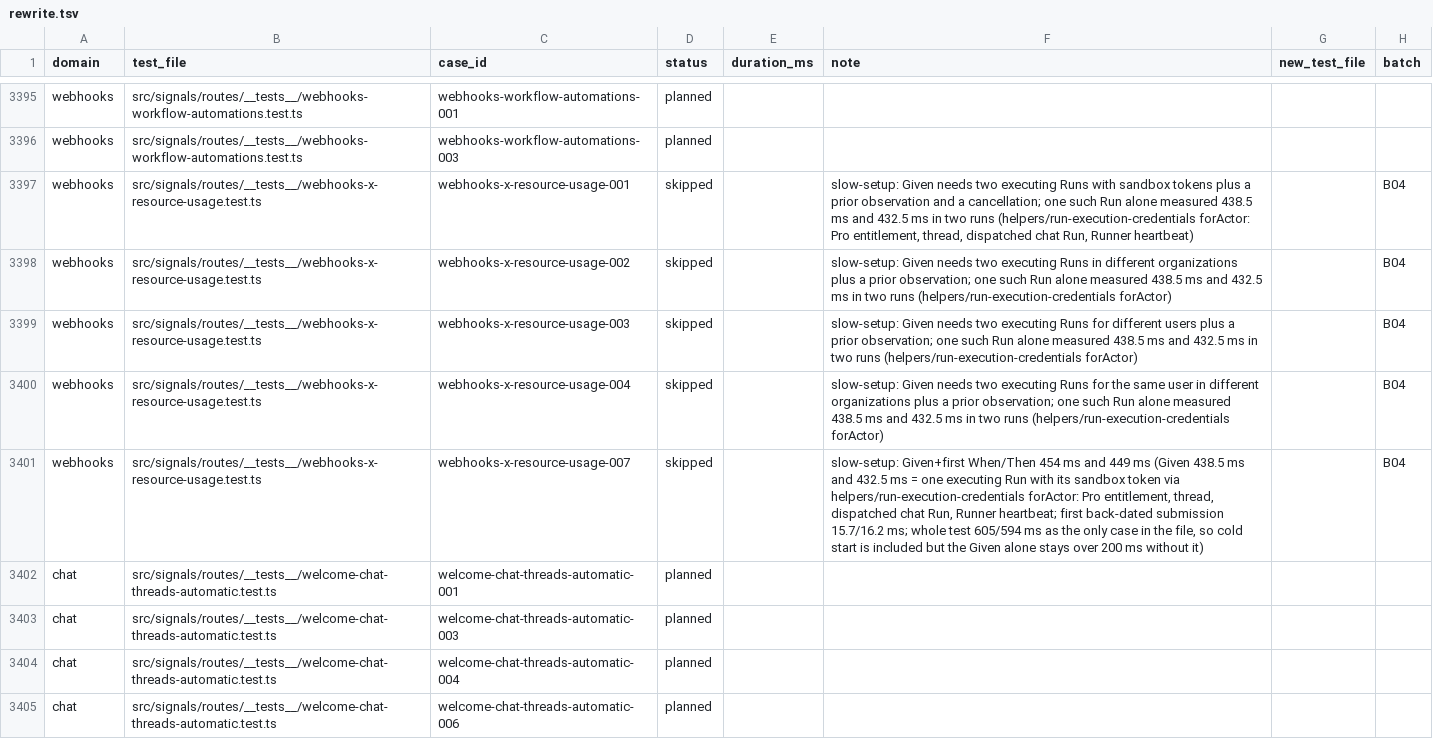
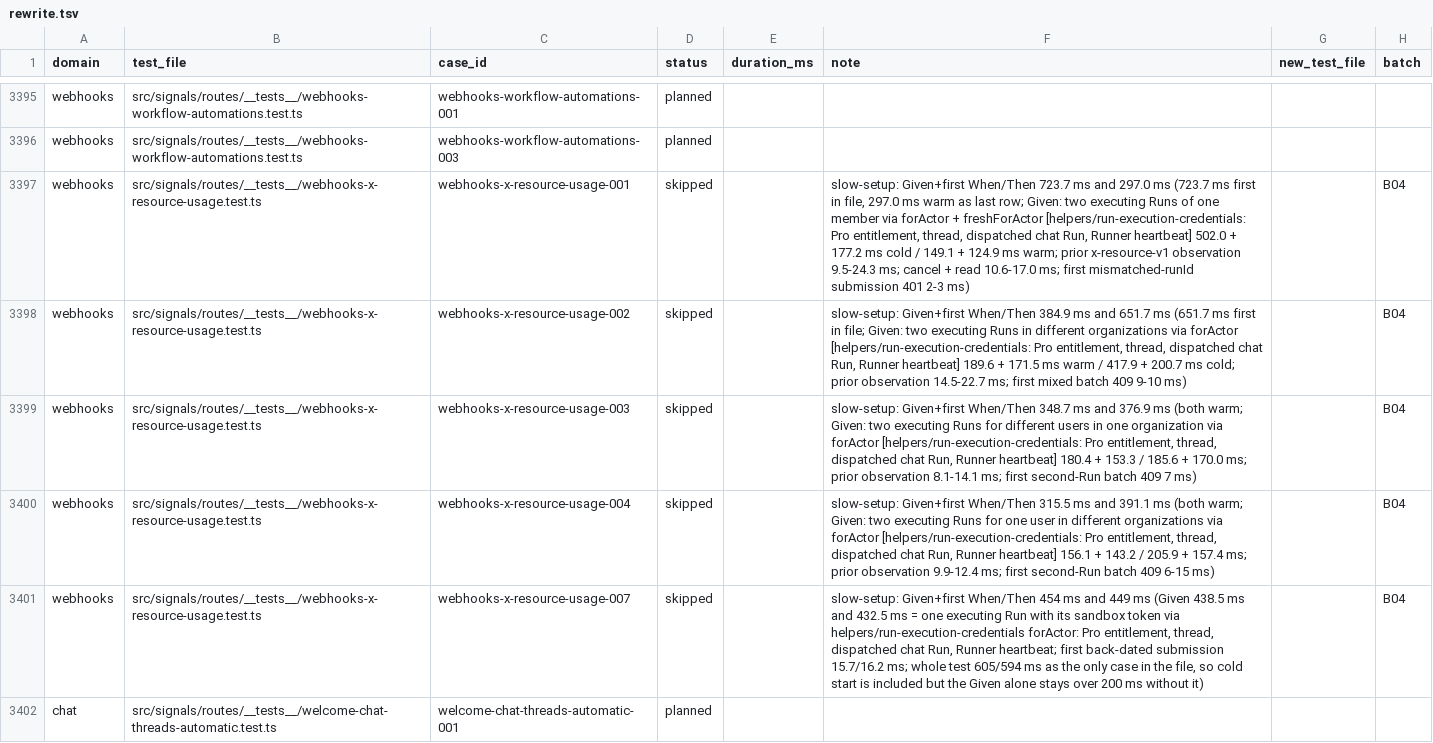
Before and after one commit to okou-ai/okou, a TSV file: turbo/apps/api/test-rebuild/rewrite.tsv, drawn as a sheet; only a part is shown, gaps mark what is left out; the shorter side is filled out with more unchanged rows.

```diff
--- a/turbo/apps/api/test-rebuild/rewrite.tsv
+++ b/turbo/apps/api/test-rebuild/rewrite.tsv
@@ -3396,6 +3396,6 @@ webhooks	src/signals/routes/__tests__/webhooks-workflow-automations.test.ts	webh
 webhooks	src/signals/routes/__tests__/webhooks-workflow-automations.test.ts	webhooks-workflow-automations-003	planned				
-webhooks	src/signals/routes/__tests__/webhooks-x-resource-usage.test.ts	webhooks-x-resource-usage-001	skipped		slow-setup: Given needs two executing Runs with sandbox tokens plus a prior observation and a cancellation; one such Run alone measured 438.5 ms and 432.5 ms in two runs (helpers/run-execution-credentials forActor: Pro entitlement, thread, dispatched chat Run, Runner heartbeat)		B04
-webhooks	src/signals/routes/__tests__/webhooks-x-resource-usage.test.ts	webhooks-x-resource-usage-002	skipped		slow-setup: Given needs two executing Runs in different organizations plus a prior observation; one such Run alone measured 438.5 ms and 432.5 ms in two runs (helpers/run-execution-credentials forActor)		B04
-webhooks	src/signals/routes/__tests__/webhooks-x-resource-usage.test.ts	webhooks-x-resource-usage-003	skipped		slow-setup: Given needs two executing Runs for different users plus a prior observation; one such Run alone measured 438.5 ms and 432.5 ms in two runs (helpers/run-execution-credentials forActor)		B04
-webhooks	src/signals/routes/__tests__/webhooks-x-resource-usage.test.ts	webhooks-x-resource-usage-004	skipped		slow-setup: Given needs two executing Runs for the same user in different organizations plus a prior observation; one such Run alone measured 438.5 ms and 432.5 ms in two runs (helpers/run-execution-credentials forActor)		B04
+webhooks	src/signals/routes/__tests__/webhooks-x-resource-usage.test.ts	webhooks-x-resource-usage-001	skipped		slow-setup: Given+first When/Then 723.7 ms and 297.0 ms (723.7 ms first in file, 297.0 ms warm as last row; Given: two executing Runs of one member via forActor + freshForActor [helpers/run-execution-credentials: Pro entitlement, thread, dispatched chat Run, Runner heartbeat] 502.0 + 177.2 ms cold / 149.1 + 124.9 ms warm; prior x-resource-v1 observation 9.5-24.3 ms; cancel + read 10.6-17.0 ms; first mismatched-runId submission 401 2-3 ms)		B04
+webhooks	src/signals/routes/__tests__/webhooks-x-resource-usage.test.ts	webhooks-x-resource-usage-002	skipped		slow-setup: Given+first When/Then 384.9 ms and 651.7 ms (651.7 ms first in file; Given: two executing Runs in different organizations via forActor [helpers/run-execution-credentials: Pro entitlement, thread, dispatched chat Run, Runner heartbeat] 189.6 + 171.5 ms warm / 417.9 + 200.7 ms cold; prior observation 14.5-22.7 ms; first mixed batch 409 9-10 ms)		B04
+webhooks	src/signals/routes/__tests__/webhooks-x-resource-usage.test.ts	webhooks-x-resource-usage-003	skipped		slow-setup: Given+first When/Then 348.7 ms and 376.9 ms (both warm; Given: two executing Runs for different users in one organization via forActor [helpers/run-execution-credentials: Pro entitlement, thread, dispatched chat Run, Runner heartbeat] 180.4 + 153.3 / 185.6 + 170.0 ms; prior observation 8.1-14.1 ms; first second-Run batch 409 7 ms)		B04
+webhooks	src/signals/routes/__tests__/webhooks-x-resource-usage.test.ts	webhooks-x-resource-usage-004	skipped		slow-setup: Given+first When/Then 315.5 ms and 391.1 ms (both warm; Given: two executing Runs for one user in different organizations via forActor [helpers/run-execution-credentials: Pro entitlement, thread, dispatched chat Run, Runner heartbeat] 156.1 + 143.2 / 205.9 + 157.4 ms; prior observation 9.9-12.4 ms; first second-Run batch 409 6-15 ms)		B04
 webhooks	src/signals/routes/__tests__/webhooks-x-resource-usage.test.ts	webhooks-x-resource-usage-007	skipped		slow-setup: Given+first When/Then 454 ms and 449 ms (Given 438.5 ms and 432.5 ms = one executing Run with its sandbox token via helpers/run-execution-credentials forActor: Pro entitlement, thread, dispatched chat Run, Runner heartbeat; first back-dated submission 15.7/16.2 ms; whole test 605/594 ms as the only case in the file, so cold start is included but the Given alone stays over 200 ms without it)		B04
```
